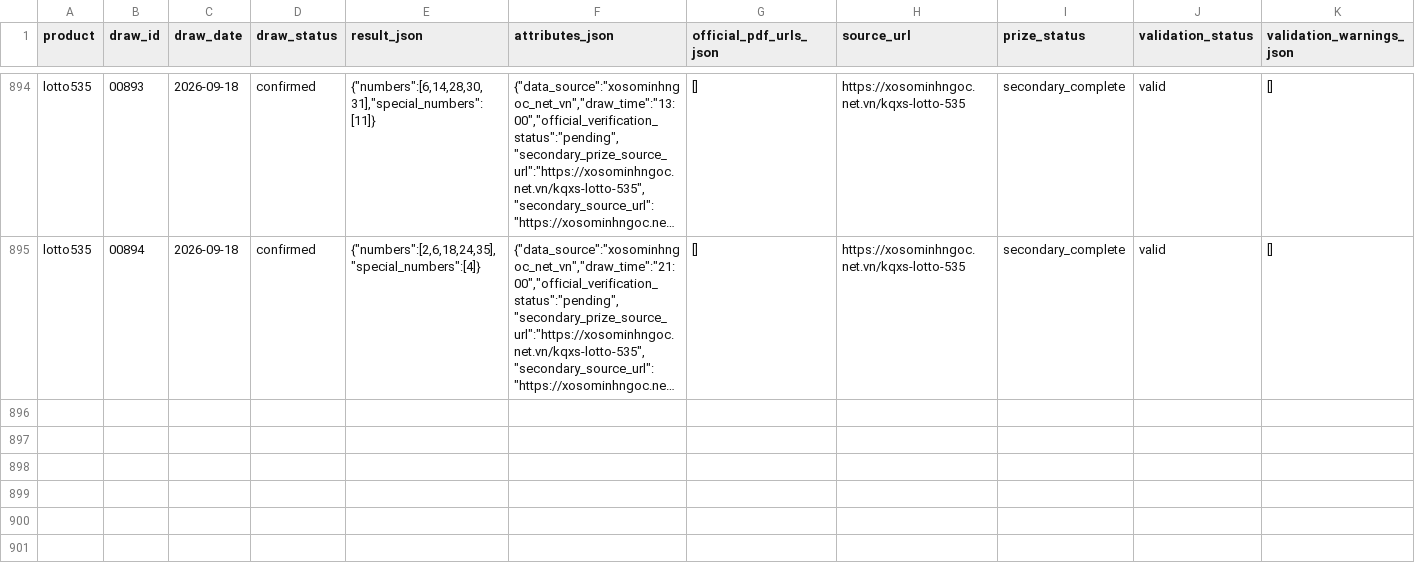
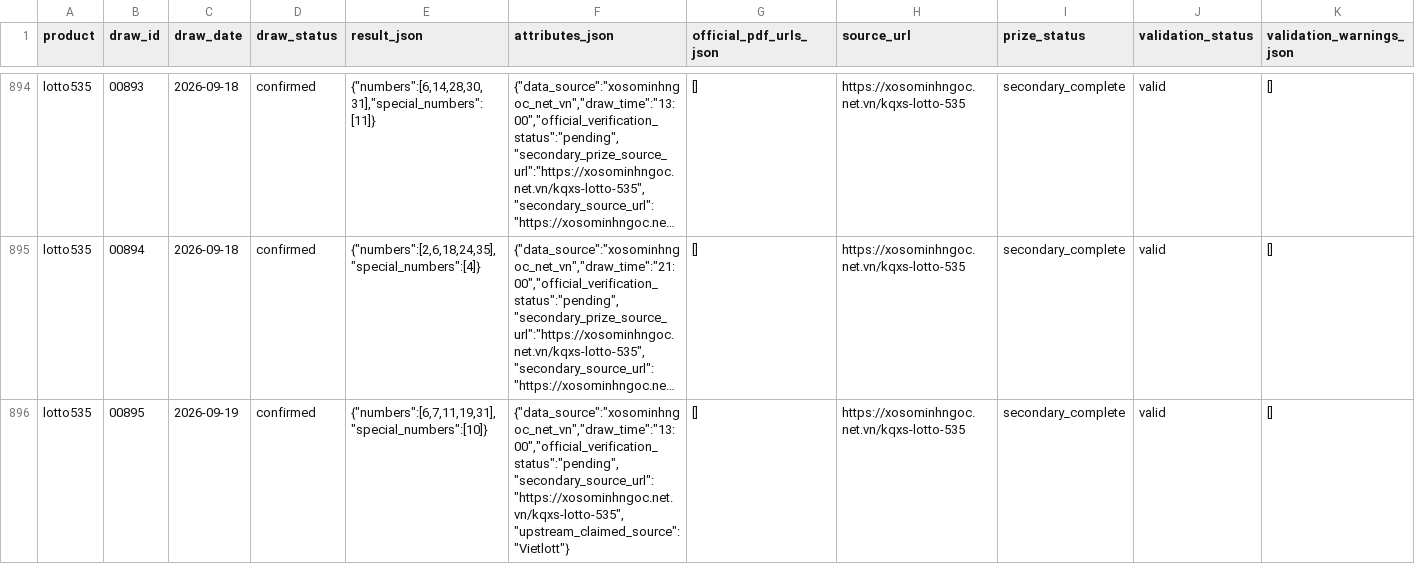
Before and after one commit to NhanAZ-Data/vietlott-research, a CSV file: datasets/draws/lotto535/all.csv, drawn as a sheet; only a part is shown, gaps mark what is left out; long unchanged cells end in …; rows hold the shown columns only; the diff names each change by its address in the sheet, - before the commit and + after, or states it on an @@ line.

```diff
--- a/datasets/draws/lotto535/all.csv
+++ b/datasets/draws/lotto535/all.csv
+row 896: lotto535 | 00895 | 2026-09-19 | confirmed | {"numbers":[6,7,11,19,31],"special_numbers":[10]} | {"data_source":"xosominhngoc_net_vn","draw_time":"13:00","official_verification_status":"pending","secondary_source_url":"https://xosominhngoc.net.vn/kqxs-lotto-535","upstream_claimed_source":"Vietlott"} | [] | https://xosominhngoc.net.vn/kqxs-lotto-535 | secondary_complete | valid | []
```
Also changed, not shown: 8 other files.
